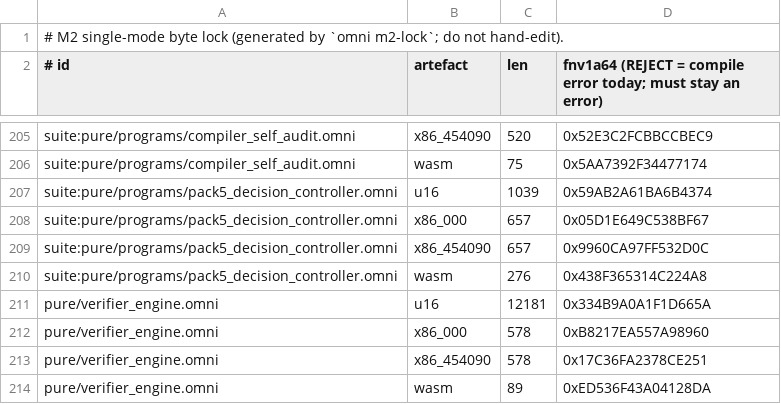
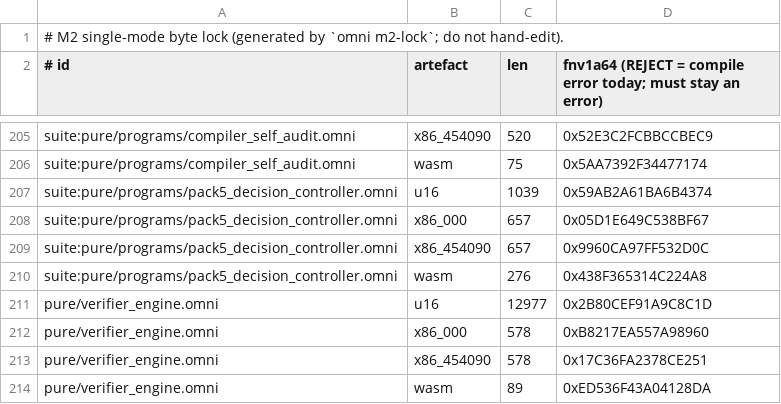
Before and after one commit to Hacking-Unicorn/omni, a TSV file: spec/m2/single_mode_lock.tsv, drawn as a sheet; only a part is shown, gaps mark what is left out.

```diff
--- a/spec/m2/single_mode_lock.tsv
+++ b/spec/m2/single_mode_lock.tsv
@@ -210,3 +210,3 @@ suite:pure/programs/pack5_decision_controller.omni	x86_454090	657	0x9960CA97FF53
 suite:pure/programs/pack5_decision_controller.omni	wasm	276	0x438F365314C224A8
-pure/verifier_engine.omni	u16	12181	0x334B9A0A1F1D665A
+pure/verifier_engine.omni	u16	12977	0x2B80CEF91A9C8C1D
 pure/verifier_engine.omni	x86_000	578	0xB8217EA557A98960
```
Also changed, not shown: spec/m2/shape_census.tsv, spec/m3/corpus.tsv, 7 other files.
